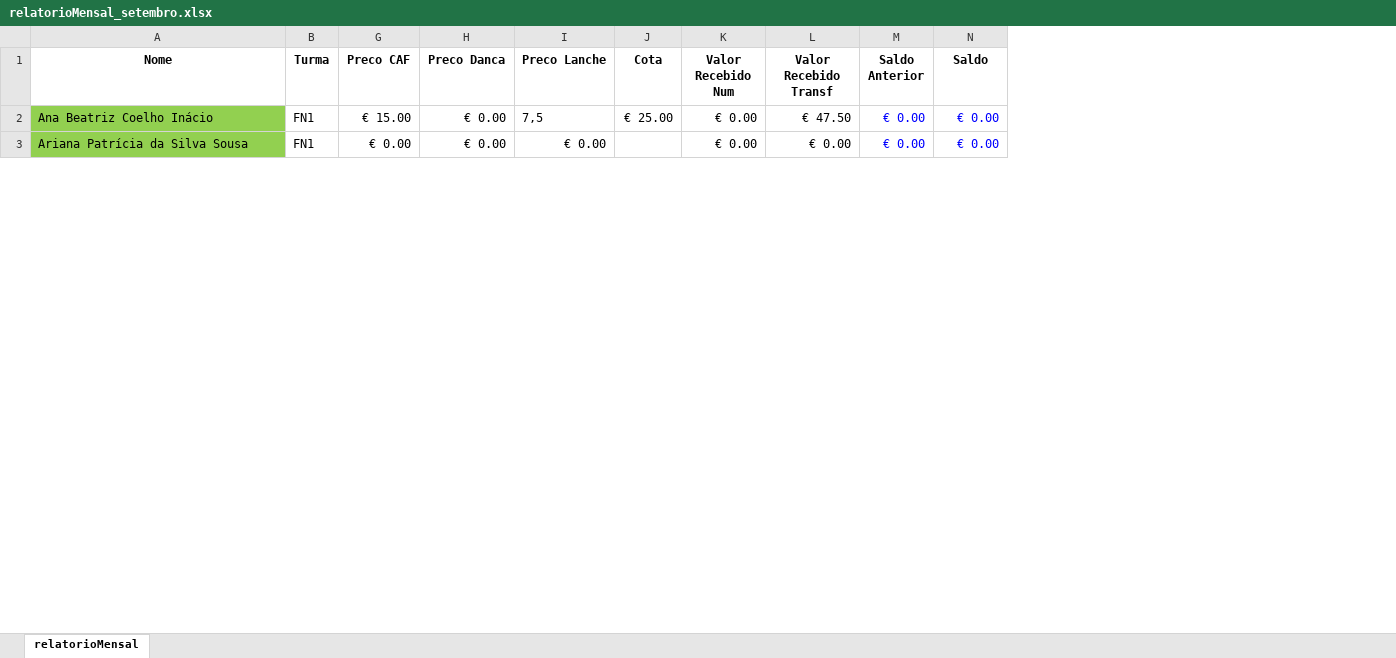
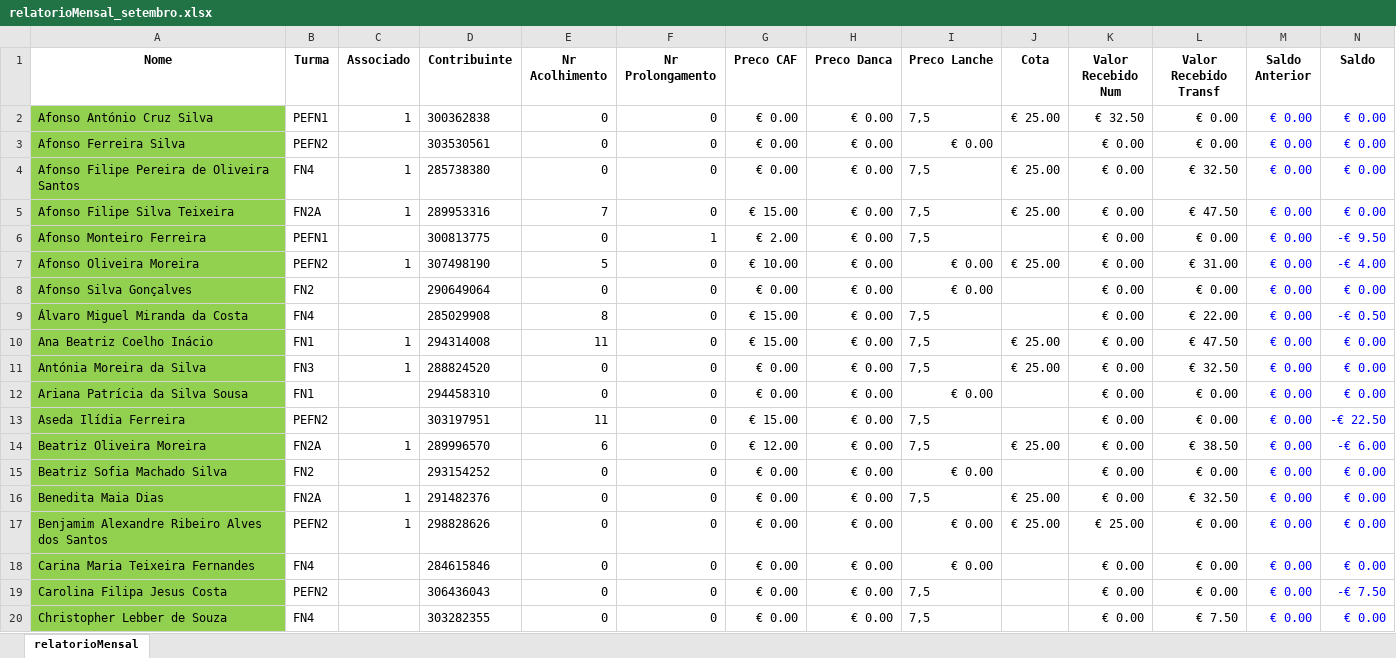
Before and after one commit to Boliveira2/School, an Excel workbook: GestorReceitas/Setembro/relatorioMensal_setembro.xlsx, sheet relatorioMensal, drawn as a sheet; only a part is shown; values as stored, in another font and other column widths than the file's, no borders; charts and pictures and conditional formats not drawn; rows hold the shown columns only; the diff covers the shown part only; the diff names each change by its address in the sheet, - before the commit and + after, or states it on an @@ line.

Commit message:
relatorioFinal Setembro

```diff
--- a/GestorReceitas/Setembro/relatorioMensal_setembro.xlsx (sheet relatorioMensal)
+++ b/GestorReceitas/Setembro/relatorioMensal_setembro.xlsx (sheet relatorioMensal)
@@ column C (Associado) unhidden, row 10: 1 @@
@@ column D (Contribuinte) unhidden, row 10: 294314008; row 12: 294458310 @@
@@ column E (Nr Acolhimento) unhidden, row 10: 11; row 12: 0 @@
@@ column F (Nr Prolongamento) unhidden, row 10: 0; row 12: 0 @@
+row 2: Afonso António Cruz Silva | PEFN1 | 1 | 300362838 | 0 | 0 | € 0.00 | € 0.00 | 7,5 | € 25.00 | € 32.50 | € 0.00 | € 0.00 | € 0.00
+row 3: Afonso Ferreira Silva | PEFN2 |  | 303530561 | 0 | 0 | € 0.00 | € 0.00 | € 0.00 |  | € 0.00 | € 0.00 | € 0.00 | € 0.00
+row 4: Afonso Filipe Pereira de Oliveira Santos | FN4 | 1 | 285738380 | 0 | 0 | € 0.00 | € 0.00 | 7,5 | € 25.00 | € 0.00 | € 32.50 | € 0.00 | € 0.00
+row 5: Afonso Filipe Silva Teixeira | FN2A | 1 | 289953316 | 7 | 0 | € 15.00 | € 0.00 | 7,5 | € 25.00 | € 0.00 | € 47.50 | € 0.00 | € 0.00
+row 6: Afonso Monteiro Ferreira | PEFN1 |  | 300813775 | 0 | 1 | € 2.00 | € 0.00 | 7,5 |  | € 0.00 | € 0.00 | € 0.00 | -€ 9.50
+row 7: Afonso Oliveira Moreira | PEFN2 | 1 | 307498190 | 5 | 0 | € 10.00 | € 0.00 | € 0.00 | € 25.00 | € 0.00 | € 31.00 | € 0.00 | -€ 4.00
+row 8: Afonso Silva Gonçalves | FN2 |  | 290649064 | 0 | 0 | € 0.00 | € 0.00 | € 0.00 |  | € 0.00 | € 0.00 | € 0.00 | € 0.00
+row 9: Álvaro Miguel Miranda da Costa | FN4 |  | 285029908 | 8 | 0 | € 15.00 | € 0.00 | 7,5 |  | € 0.00 | € 22.00 | € 0.00 | -€ 0.50
@@ row 53 moved to row 11: Antónia Moreira da Silva @@
@@ row 123 moved to row 13: Aseda Ilídia Ferreira @@
@@ row 38 moved to row 14: Beatriz Oliveira Moreira @@
@@ row 22 moved to row 15: Beatriz Sofia Machado Silva @@
@@ row 39 moved to row 16: Benedita Maia Dias @@
@@ row 124 moved to row 17: Benjamim Alexandre Ribeiro Alves dos San… @@
@@ row 75 moved to row 18: Carina Maria Teixeira Fernandes @@
@@ row 125 moved to row 19: Carolina Filipa Jesus Costa @@
@@ row 76 moved to row 20: Christopher Lebber de Souza @@
```
Also changed, not shown: 8 added rows, 16 removed rows, 93 moved rows and 6 edited cells elsewhere in this sheet, formulas that keep their value, charts or pictures.
